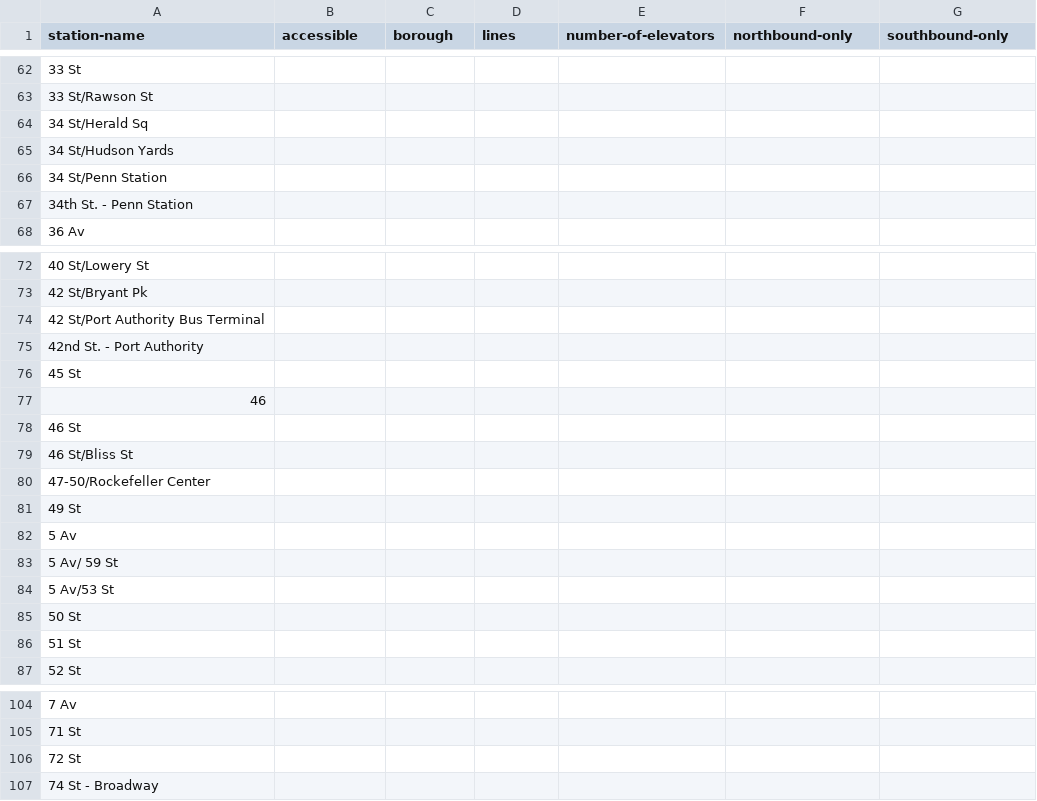
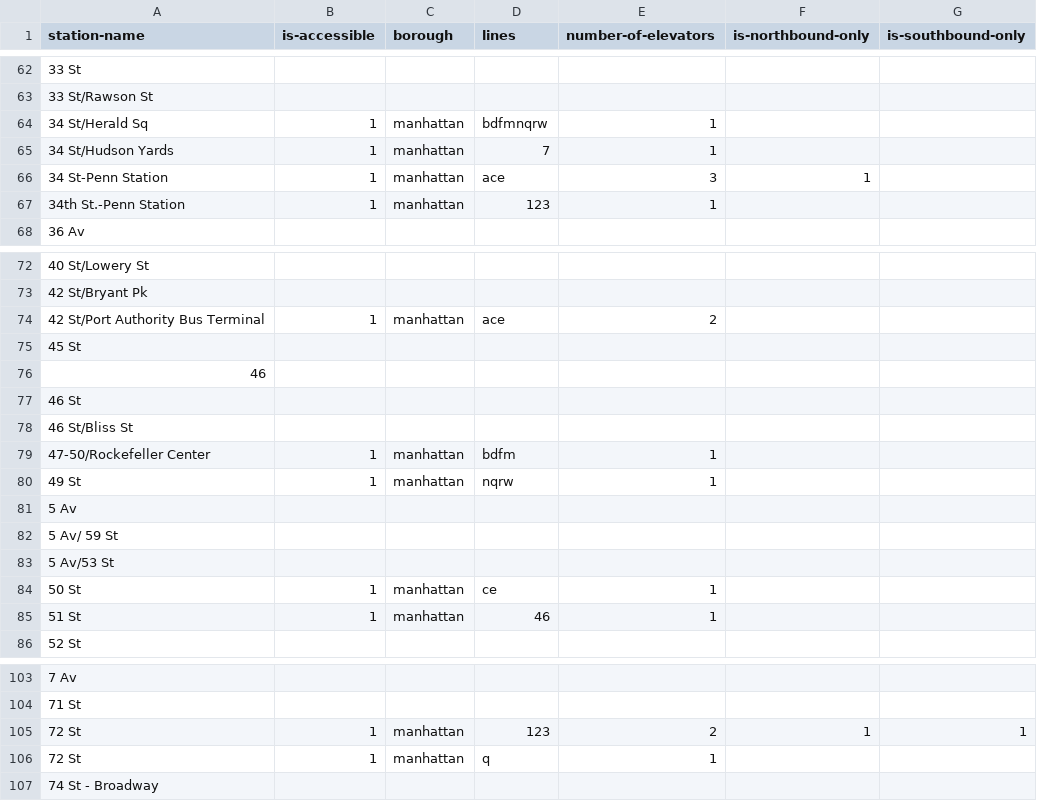
Before and after one commit to nydailynews/elevator-mta, a CSV file: accessible-stations.csv, drawn as a sheet; only a part is shown, gaps mark what is left out; the diff covers the shown part only.

Commit message:
stations.txt

```diff
--- a/accessible-stations.csv
+++ b/accessible-stations.csv
@@ -1 +1 @@
-station-name,accessible,borough,lines,number-of-elevators,northbound-only,southbound-only
+station-name,is-accessible,borough,lines,number-of-elevators,is-northbound-only,is-southbound-only
@@ -63,6 +63,6 @@ station-name,accessible,borough,lines,number-of-elevators,northbound-only,southb
 33 St/Rawson St,,,,,,
-34 St/Herald Sq,,,,,,
-34 St/Hudson Yards,,,,,,
-34 St/Penn Station,,,,,,
-34th St. - Penn Station,,,,,,
+34 St/Herald Sq,1,manhattan,bdfmnqrw,1,,
+34 St/Hudson Yards,1,manhattan,7,1,,
+34 St-Penn Station,1,manhattan,ace,3,1,
+34th St.-Penn Station,1,manhattan,123,1,,
 36 Av,,,,,,
@@ -73,4 +73,3 @@ station-name,accessible,borough,lines,number-of-elevators,northbound-only,southb
 42 St/Bryant Pk,,,,,,
-42 St/Port Authority Bus Terminal,,,,,,
-42nd St. - Port Authority,,,,,,
+42 St/Port Authority Bus Terminal,1,manhattan,ace,2,,
 45 St,,,,,,
@@ -79,4 +78,4 @@ station-name,accessible,borough,lines,number-of-elevators,northbound-only,southb
 46 St/Bliss St,,,,,,
-47-50/Rockefeller Center,,,,,,
-49 St,,,,,,
+47-50/Rockefeller Center,1,manhattan,bdfm,1,,
+49 St,1,manhattan,nqrw,1,,
 5 Av,,,,,,
@@ -84,4 +83,4 @@ station-name,accessible,borough,lines,number-of-elevators,northbound-only,southb
 5 Av/53 St,,,,,,
-50 St,,,,,,
-51 St,,,,,,
+50 St,1,manhattan,ce,1,,
+51 St,1,manhattan,46,1,,
 52 St,,,,,,
@@ -105,3 +104,4 @@ station-name,accessible,borough,lines,number-of-elevators,northbound-only,southb
 71 St,,,,,,
-72 St,,,,,,
+72 St,1,manhattan,123,2,1,1
+72 St,1,manhattan,q,1,,
 74 St - Broadway,,,,,,
```
Also changed, not shown: 1 added row and 47 edited cells elsewhere in this file.
